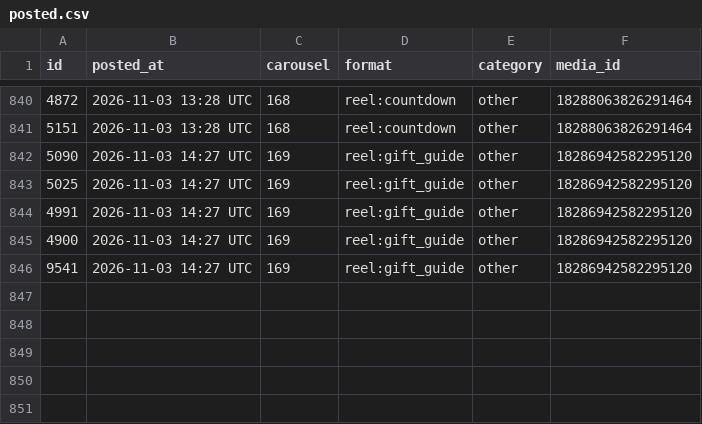
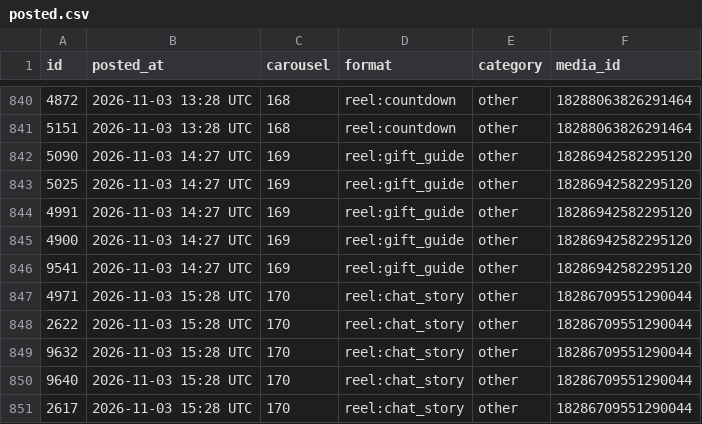
Before and after one commit to masterjewora-rgb/jewora-instagram, a CSV file: posted.csv, drawn as a sheet; only a part is shown, gaps mark what is left out; the diff names each change by its address in the sheet, - before the commit and + after, or states it on an @@ line.

```diff
--- a/posted.csv
+++ b/posted.csv
+row 847: 4971 | 2026-11-03 15:28 UTC | 170 | reel:chat_story | other | 18286709551290044
+row 848: 2622 | 2026-11-03 15:28 UTC | 170 | reel:chat_story | other | 18286709551290044
+row 849: 9632 | 2026-11-03 15:28 UTC | 170 | reel:chat_story | other | 18286709551290044
+row 850: 9640 | 2026-11-03 15:28 UTC | 170 | reel:chat_story | other | 18286709551290044
+row 851: 2617 | 2026-11-03 15:28 UTC | 170 | reel:chat_story | other | 18286709551290044
```
Also changed, not shown: 1 other file.
